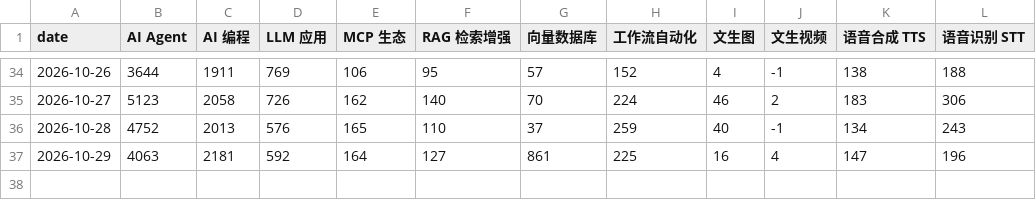
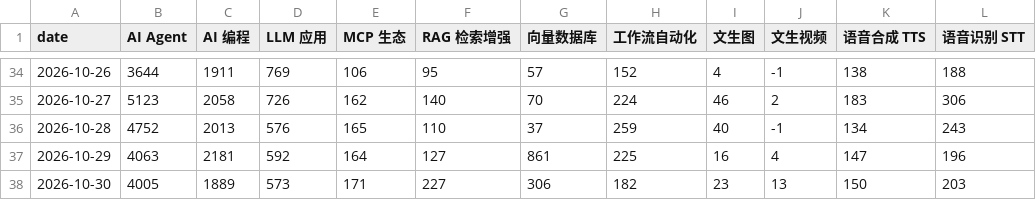
Before and after one commit to daipeter162-cmd/tool-radar, a CSV file: reports/trend.csv, drawn as a sheet; only a part is shown, gaps mark what is left out.

```diff
--- a/reports/trend.csv
+++ b/reports/trend.csv
@@ -37 +37,2 @@ date,AI Agent,AI 编程,LLM 应用,MCP 生态,RAG 检索增强,向量数据库,
 2026-10-29,4063,2181,592,164,127,861,225,16,4,147,196
+2026-10-30,4005,1889,573,171,227,306,182,23,13,150,203
```
Also changed, not shown: 5 other files.
